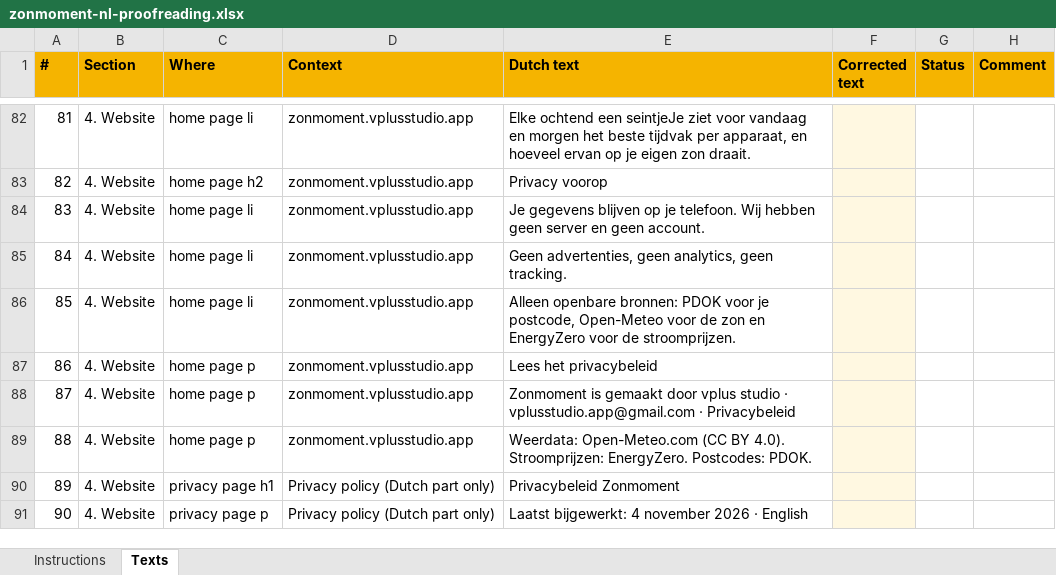
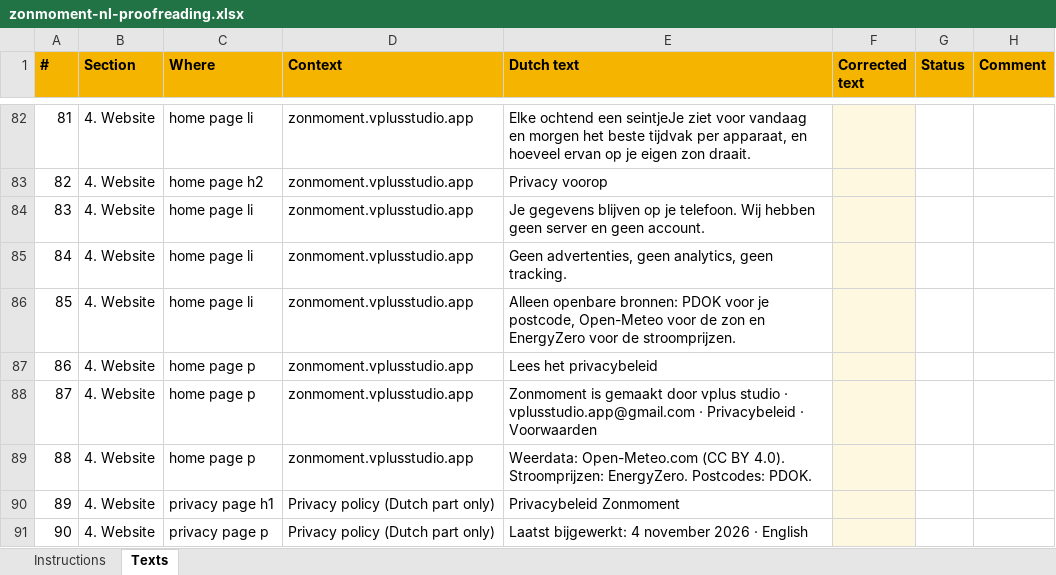
Before and after one commit to ronmailx-boop/zonmoment, an Excel workbook: store/proofreading/zonmoment-nl-proofreading.xlsx, sheet Texts, drawn as a sheet; only a part is shown, gaps mark what is left out; values as stored, in another font and other column widths than the file's, no borders; the diff names each change by its address in the sheet, - before the commit and + after, or states it on an @@ line.

```diff
--- a/store/proofreading/zonmoment-nl-proofreading.xlsx (sheet Texts)
+++ b/store/proofreading/zonmoment-nl-proofreading.xlsx (sheet Texts)
-E88 (Dutch text): …· Privacybeleid
+E88 (Dutch text): …· Privacybeleid · Voorwaarden
```
Also changed, not shown: 3 other files.
